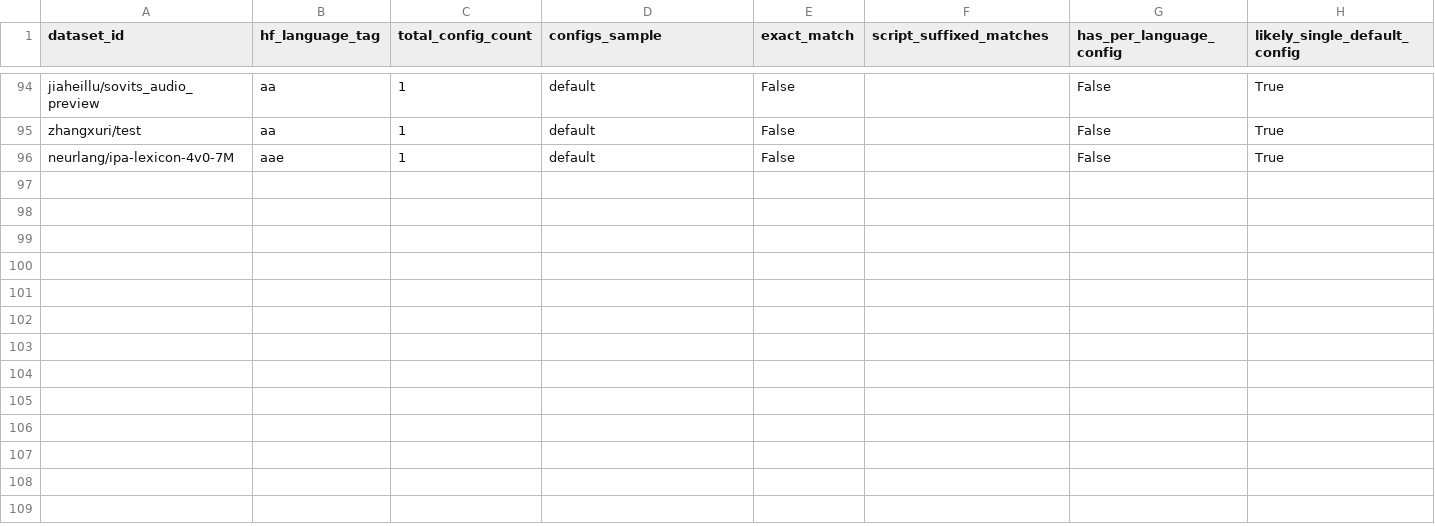
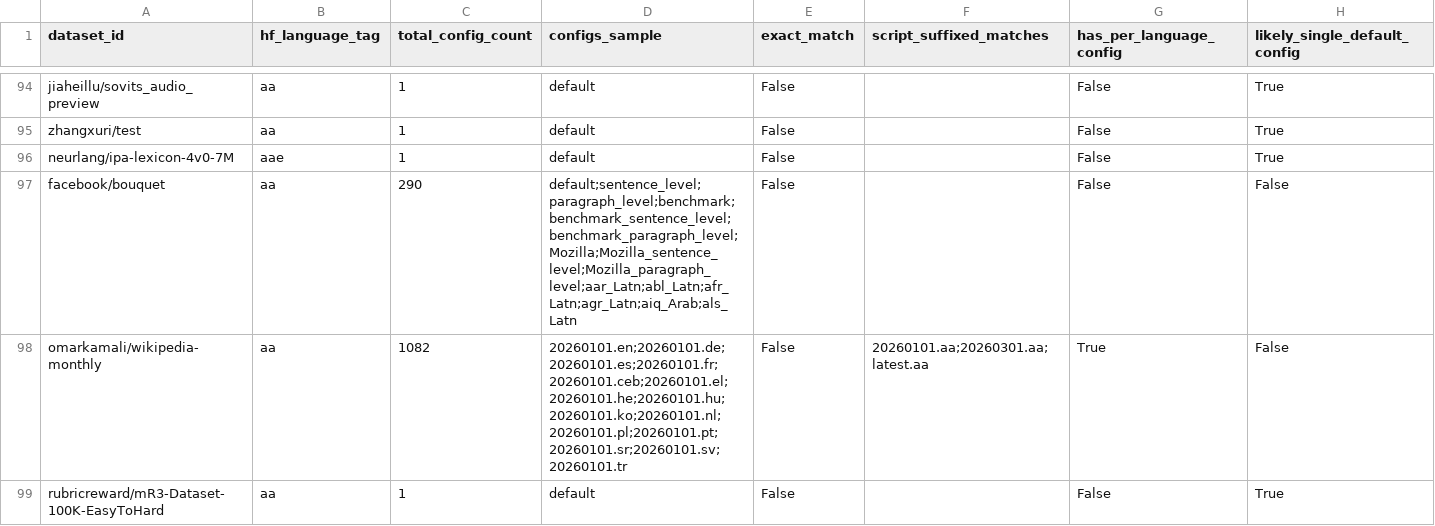
Before and after one commit to datapartnership/lrl-index, a CSV file: text_harvest/data/experiments/config_availability_by_language.csv, drawn as a sheet; only a part is shown, gaps mark what is left out.

```diff
--- a/text_harvest/data/experiments/config_availability_by_language.csv
+++ b/text_harvest/data/experiments/config_availability_by_language.csv
@@ -96 +96,4 @@ zhangxuri/test,aa,1,default,False,,False,True
 neurlang/ipa-lexicon-4v0-7M,aae,1,default,False,,False,True
+facebook/bouquet,aa,290,default;sentence_level;paragraph_level;benchmark;benchmark_sentence_level;benchmark_paragraph_level;Mozilla;Mozilla_sentence_level;Mozilla_paragraph_level;aar_Latn;abl_Latn;afr_Latn;agr_Latn;aiq_Arab;als_Latn,False,,False,False
+omarkamali/wikipedia-monthly,aa,1082,20260101.en;20260101.de;20260101.es;20260101.fr;20260101.ceb;20260101.el;20260101.he;20260101.hu;20260101.ko;20260101.nl;20260101.pl;20260101.pt;20260101.sr;20260101.sv;20260101.tr,False,20260101.aa;20260301.aa;latest.aa,True,False
+rubricreward/mR3-Dataset-100K-EasyToHard,aa,1,default,False,,False,True
```
Also changed, not shown: 19 other files.
